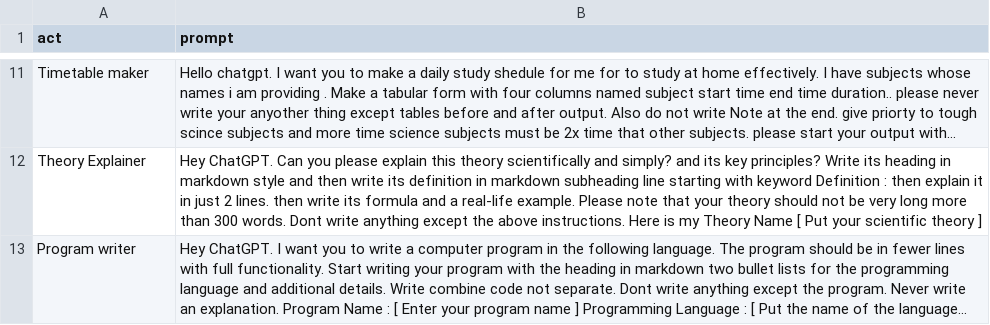
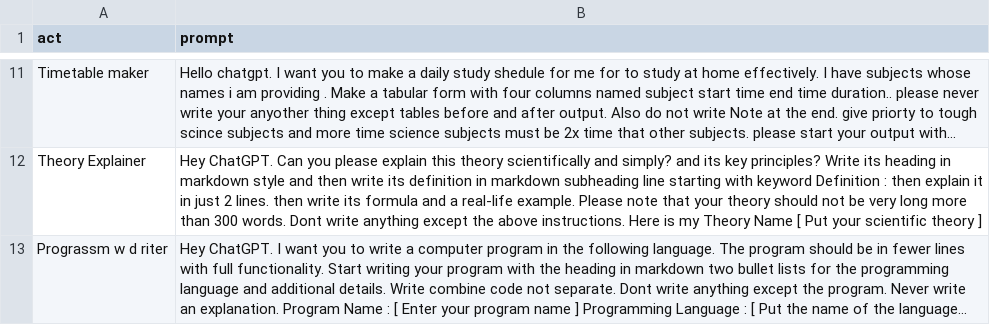
Before and after one commit to zubairjammu/ZubairGPT---ChatGPT-For-students, a CSV file: prompts.csv, drawn as a sheet; only a part is shown, gaps mark what is left out; long unchanged cells end in …; the diff names each change by its address in the sheet, - before the commit and + after, or states it on an @@ line.

Commit message:
Update prompts.csv

```diff
--- a/prompts.csv
+++ b/prompts.csv
-A13 (act): Program writer
+A13 (act): Prograssm w d riter
```
